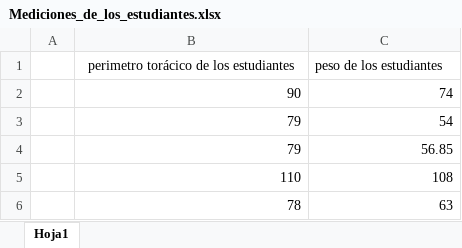
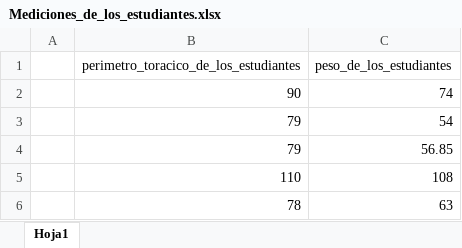
Before and after one commit to marco-canas/algebra_y_trigonometria, an Excel workbook: classes/medicion/Mediciones_de_los_estudiantes.xlsx, sheet Hoja1, drawn as a sheet; only a part is shown; values as stored, in another font and other column widths than the file's, no borders; charts and pictures and table styles not drawn; the diff names each change by its address in the sheet, - before the commit and + after, or states it on an @@ line.

```diff
--- a/classes/medicion/Mediciones_de_los_estudiantes.xlsx (sheet Hoja1)
+++ b/classes/medicion/Mediciones_de_los_estudiantes.xlsx (sheet Hoja1)
-B1: perimetro torácico de los estudiantes
+B1: perimetro_toracico_de_los_estudiantes
-C1: peso de los estudiantes
+C1: peso_de_los_estudiantes
```
Also changed, not shown: charts or pictures, 17 other files.
